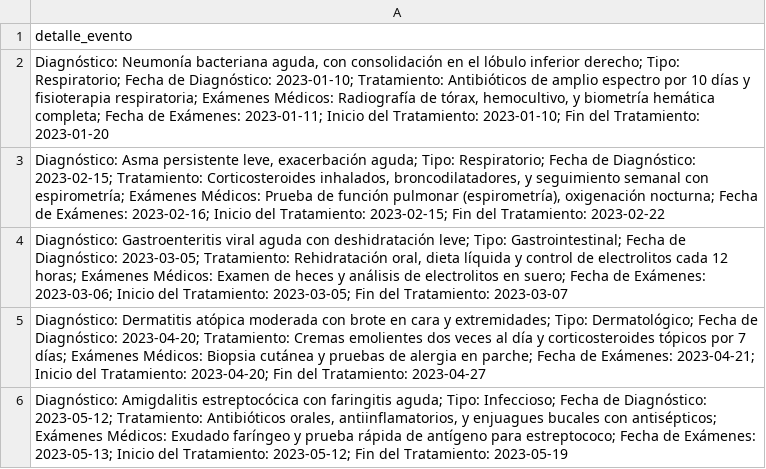
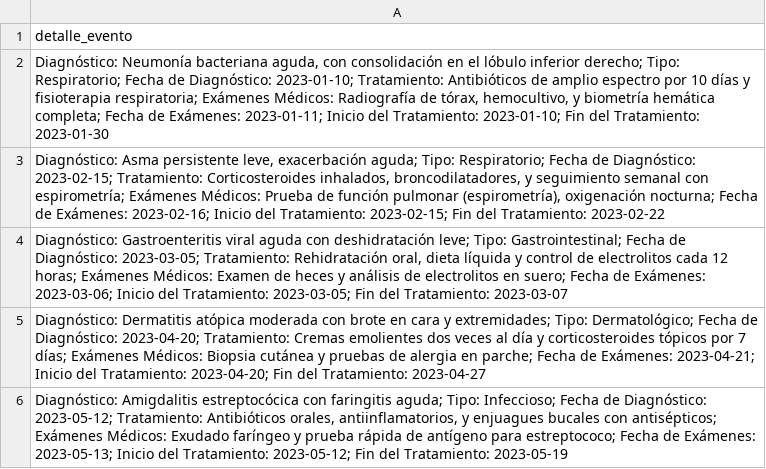
Before and after one commit to pachoz44/repositorioGithub, a CSV file: casos_medicos_pediatricos_unificados.csv, drawn as a sheet.

Commit message:
Update casos_medicos_pediatricos_unificados.csv

```diff
--- a/casos_medicos_pediatricos_unificados.csv
+++ b/casos_medicos_pediatricos_unificados.csv
@@ -1,3 +1,3 @@
 detalle_evento
-"Diagnóstico: Neumonía bacteriana aguda, con consolidación en el lóbulo inferior derecho; Tipo: Respiratorio; Fecha de Diagnóstico: 2023-01-10; Tratamiento: Antibióticos de amplio espectro por 10 días y fisioterapia respiratoria; Exámenes Médicos: Radiografía de tórax, hemocultivo, y biometría hemática completa; Fecha de Exámenes: 2023-01-11; Inicio del Tratamiento: 2023-01-10; Fin del Tratamiento: 2023-01-20"
+"Diagnóstico: Neumonía bacteriana aguda, con consolidación en el lóbulo inferior derecho; Tipo: Respiratorio; Fecha de Diagnóstico: 2023-01-10; Tratamiento: Antibióticos de amplio espectro por 10 días y fisioterapia respiratoria; Exámenes Médicos: Radiografía de tórax, hemocultivo, y biometría hemática completa; Fecha de Exámenes: 2023-01-11; Inicio del Tratamiento: 2023-01-10; Fin del Tratamiento: 2023-01-30"
 "Diagnóstico: Asma persistente leve, exacerbación aguda; Tipo: Respiratorio; Fecha de Diagnóstico: 2023-02-15; Tratamiento: Corticosteroides inhalados, broncodilatadores, y seguimiento semanal con espirometría; Exámenes Médicos: Prueba de función pulmonar (espirometría), oxigenación nocturna; Fecha de Exámenes: 2023-02-16; Inicio del Tratamiento: 2023-02-15; Fin del Tratamiento: 2023-02-22"
```
